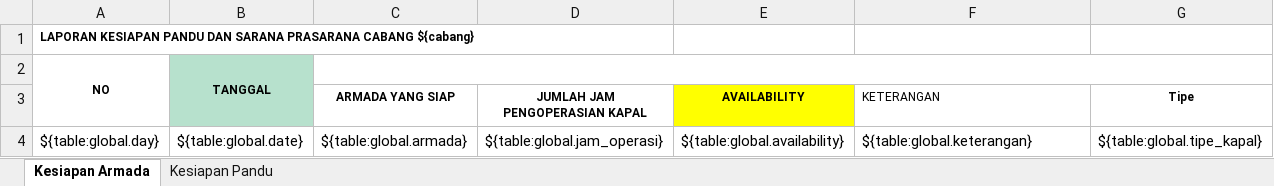
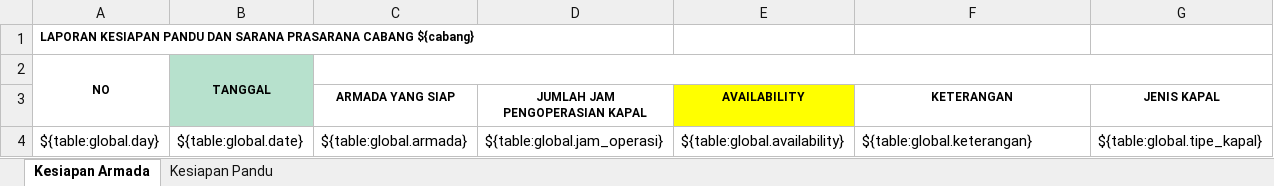
Before and after one commit to danangapp/simpanda_oracle, an Excel workbook: report/Report-Pilot & Ship Availability.xlsx, sheet Kesiapan Armada, drawn as a sheet; values as stored, in another font and other column widths than the file's, no borders; the diff names each change by its address in the sheet, - before the commit and + after, or states it on an @@ line.

Commit message:
betulin report

```diff
--- a/report/Report-Pilot & Ship Availability.xlsx (sheet Kesiapan Armada)
+++ b/report/Report-Pilot & Ship Availability.xlsx (sheet Kesiapan Armada)
@@ F3 bold: off → on, alignment: left → center @@
-G3: Tipe
+G3: JENIS KAPAL
```
